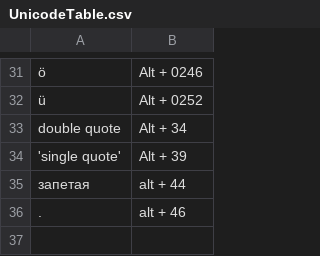
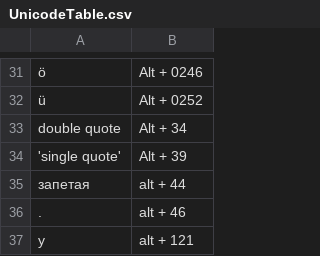
Before and after one commit to eriksokolov/ar, a CSV file: UnicodeTable.csv, drawn as a sheet; only a part is shown, gaps mark what is left out; the diff names each change by its address in the sheet, - before the commit and + after, or states it on an @@ line.

Commit message:
Fix formatting in UnicodeTable.csv

```diff
--- a/UnicodeTable.csv
+++ b/UnicodeTable.csv
+row 37: y | alt + 121
```
